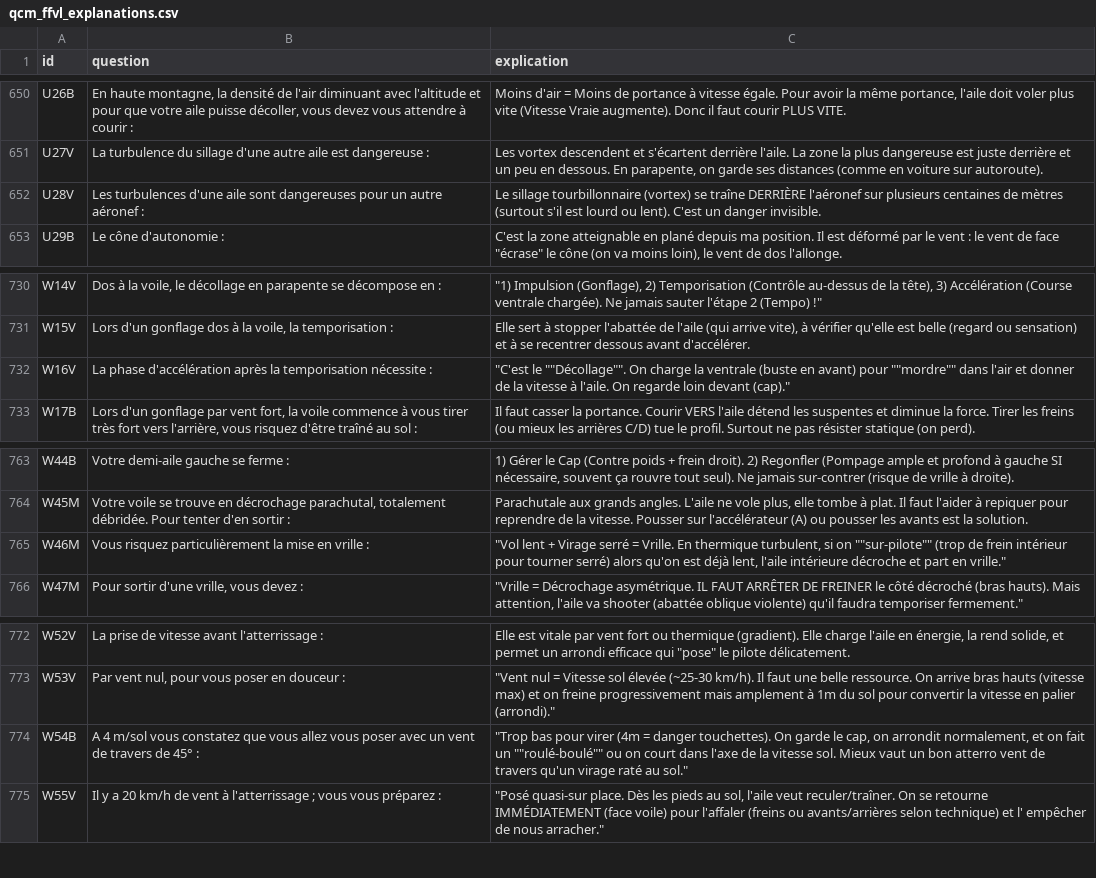
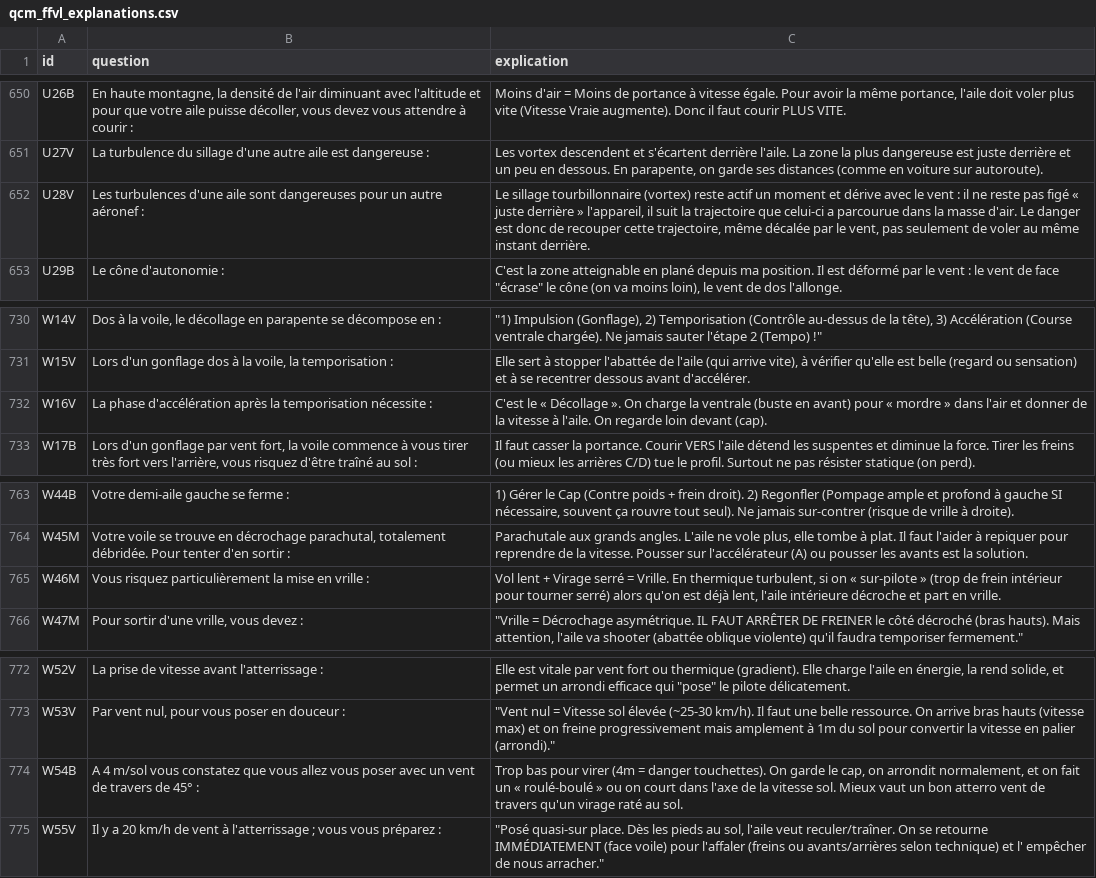
Before and after one commit to urbamax/AssistantParapente, a CSV file: js/data/qcm_ffvl_explanations.csv, drawn as a sheet; only a part is shown, gaps mark what is left out.

```diff
--- a/js/data/qcm_ffvl_explanations.csv
+++ b/js/data/qcm_ffvl_explanations.csv
@@ -651,3 +651,3 @@ U26B;En haute montagne, la densité de l'air diminuant avec l'altitude et pour q
 U27V;La turbulence du sillage d'une autre aile est dangereuse :;Les vortex descendent et s'écartent derrière l'aile. La zone la plus dangereuse est juste derrière et un peu en dessous. En parapente, on garde ses distances (comme en voiture sur autoroute).
-U28V;Les turbulences d'une aile sont dangereuses pour un autre aéronef :;Le sillage tourbillonnaire (vortex) se traîne DERRIÈRE l'aéronef sur plusieurs centaines de mètres (surtout s'il est lourd ou lent). C'est un danger invisible.
+U28V;Les turbulences d'une aile sont dangereuses pour un autre aéronef :;Le sillage tourbillonnaire (vortex) reste actif un moment et dérive avec le vent : il ne reste pas figé « juste derrière » l'appareil, il suit la trajectoire que celui-ci a parcourue dans la masse d'air. Le danger est donc de recouper cette trajectoire, même décalée par le vent, pas seulement de voler au même instant derrière.
 U29B;Le cône d'autonomie :;"C'est la zone atteignable en plané depuis ma position. Il est déformé par le vent : le vent de face ""écrase"" le cône (on va moins loin), le vent de dos l'allonge."
@@ -731,3 +731,3 @@ W14V;Dos à la voile, le décollage en parapente se décompose en :;" ""1) Impul
 W15V;Lors d'un gonflage dos à la voile, la temporisation :;Elle sert à stopper l'abattée de l'aile (qui arrive vite), à vérifier qu'elle est belle (regard ou sensation) et à se recentrer dessous avant d'accélérer.
-W16V;La phase d'accélération après la temporisation nécessite :;" ""C'est le """"Décollage"""". On charge la ventrale (buste en avant) pour """"mordre"""" dans l'air et donner de la vitesse à l'aile. On regarde loin devant (cap)."""
+W16V;La phase d'accélération après la temporisation nécessite :;C'est le « Décollage ». On charge la ventrale (buste en avant) pour « mordre » dans l'air et donner de la vitesse à l'aile. On regarde loin devant (cap).
 W17B;Lors d'un gonflage par vent fort, la voile commence à vous tirer très fort vers l'arrière, vous risquez d'être traîné au sol :;Il faut casser la portance. Courir VERS l'aile détend les suspentes et diminue la force. Tirer les freins (ou mieux les arrières C/D) tue le profil. Surtout ne pas résister statique (on perd).
@@ -764,3 +764,3 @@ W44B;Votre demi-aile gauche se ferme :;1) Gérer le Cap (Contre poids + frein dr
 W45M;Votre voile se trouve en décrochage parachutal, totalement débridée. Pour tenter d'en sortir :;Parachutale aux grands angles. L'aile ne vole plus, elle tombe à plat. Il faut l'aider à repiquer pour reprendre de la vitesse. Pousser sur l'accélérateur (A) ou pousser les avants est la solution.
-W46M;Vous risquez particulièrement la mise en vrille :;" ""Vol lent + Virage serré = Vrille. En thermique turbulent, si on """"sur-pilote"""" (trop de frein intérieur pour tourner serré) alors qu'on est déjà lent, l'aile intérieure décroche et part en vrille."""
+W46M;Vous risquez particulièrement la mise en vrille :;Vol lent + Virage serré = Vrille. En thermique turbulent, si on « sur-pilote » (trop de frein intérieur pour tourner serré) alors qu'on est déjà lent, l'aile intérieure décroche et part en vrille.
 W47M;Pour sortir d'une vrille, vous devez :;" ""Vrille = Décrochage asymétrique. IL FAUT ARRÊTER DE FREINER le côté décroché (bras hauts). Mais attention, l'aile va shooter (abattée oblique violente) qu'il faudra temporiser fermement."""
@@ -773,3 +773,3 @@ W52V;La prise de vitesse avant l'atterrissage :;"Elle est vitale par vent fort o
 W53V;Par vent nul, pour vous poser en douceur :;" ""Vent nul = Vitesse sol élevée (~25-30 km/h). Il faut une belle ressource. On arrive bras hauts (vitesse max) et on freine progressivement mais amplement à 1m du sol pour convertir la vitesse en palier (arrondi)."""
-W54B;A 4 m/sol vous constatez que vous allez vous poser avec un vent de travers de 45° :;" ""Trop bas pour virer (4m = danger touchettes). On garde le cap, on arrondit normalement, et on fait un """"roulé-boulé"""" ou on court dans l'axe de la vitesse sol. Mieux vaut un bon atterro vent de travers qu'un virage raté au sol."""
+W54B;A 4 m/sol vous constatez que vous allez vous poser avec un vent de travers de 45° :;Trop bas pour virer (4m = danger touchettes). On garde le cap, on arrondit normalement, et on fait un « roulé-boulé » ou on court dans l'axe de la vitesse sol. Mieux vaut un bon atterro vent de travers qu'un virage raté au sol.
 W55V;"Il y a 20 km/h de vent à l'atterrissage ; vous vous préparez :";" ""Posé quasi-sur place. Dès les pieds au sol, l'aile veut reculer/traîner. On se retourne IMMÉDIATEMENT (face voile) pour l'affaler (freins ou avants/arrières selon technique) et l' empêcher de nous arracher."""
```
Also changed, not shown: 5 other files.
